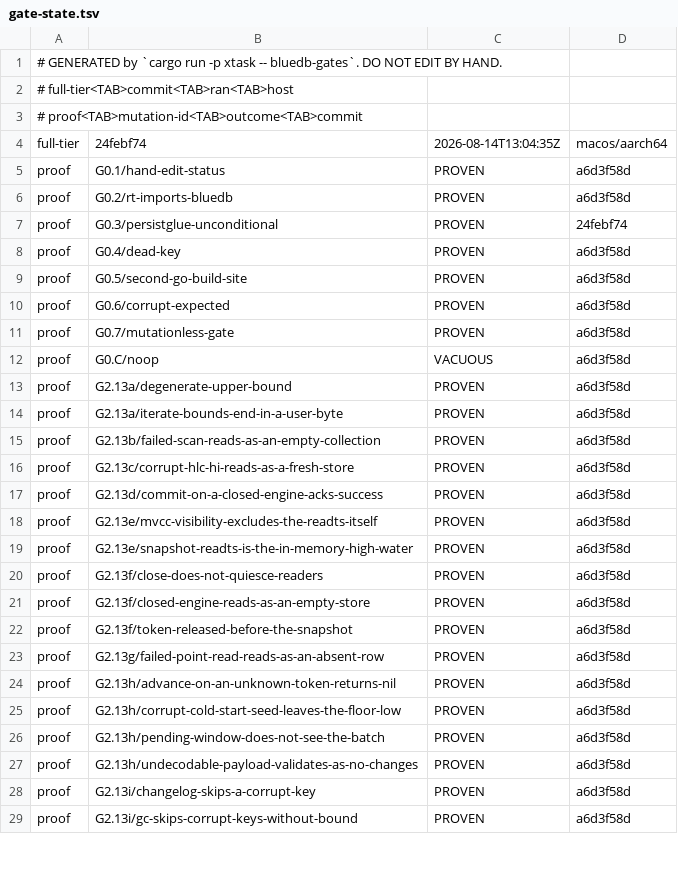
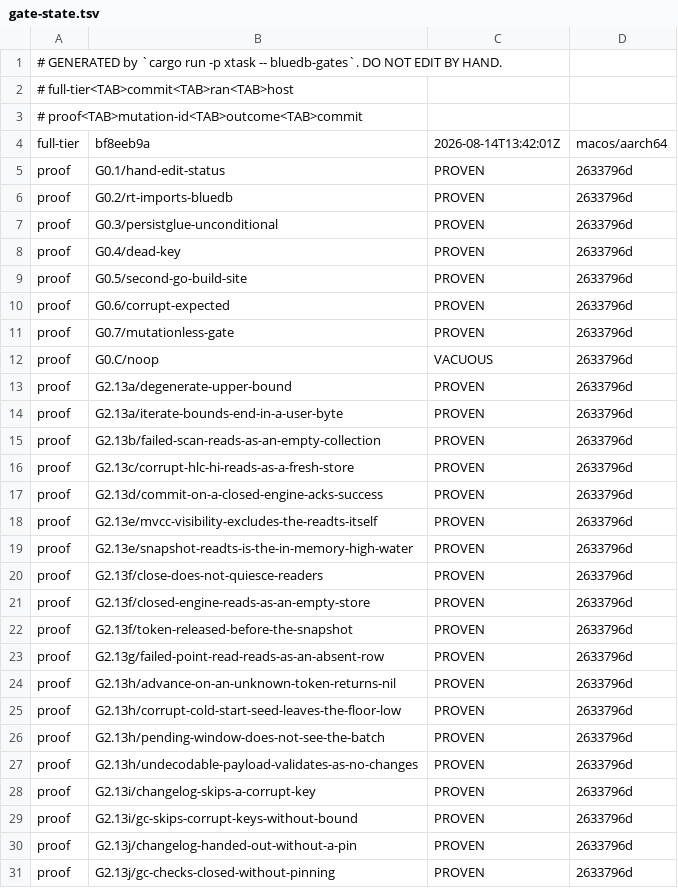
Before and after one commit to anzellai/sky, a TSV file: docs/bluedb/gate-state.tsv, drawn as a sheet; only a part is shown; the diff covers the shown part only.

Commit message:
chore(bluedb-v2): record the RED transcripts — 28/29 mutations PROVEN, the canary still VACUOUS
`--verify-mutations`, run from the REPO ROOT (a scratch worktree has no built
compiler for `dev_tree_compiler` to lend, which is how a previous session
recorded a false `G0.3 VACUOUS`):

  * the six new falsifications — G2.9a/sealed-engine-still-runs-gc,
    G2.9a/wal-fatal-never-reaches-the-ack, both G2.13j and both G2.13k — PROVEN;
  * the twenty-two that existed before, re-taken at this HEAD, all still PROVEN;
  * the canary G0.C VACUOUS, so the verifier is measuring the worktree.

`cargo test -p xtask` is green again now that every new mutation has the
transcript its LEAF_COVERAGE row is checked against.

Full tier: G0 PASS, and goal 2's implemented gates — G2.6, G2.9a, G2.13a–k —
all PASS.

```diff
--- a/docs/bluedb/gate-state.tsv
+++ b/docs/bluedb/gate-state.tsv
@@ -3,27 +3,29 @@
 # proof<TAB>mutation-id<TAB>outcome<TAB>commit
-full-tier	24febf74	2026-08-14T13:04:35Z	macos/aarch64
-proof	G0.1/hand-edit-status	PROVEN	a6d3f58d
-proof	G0.2/rt-imports-bluedb	PROVEN	a6d3f58d
-proof	G0.3/persistglue-unconditional	PROVEN	24febf74
-proof	G0.4/dead-key	PROVEN	a6d3f58d
-proof	G0.5/second-go-build-site	PROVEN	a6d3f58d
-proof	G0.6/corrupt-expected	PROVEN	a6d3f58d
-proof	G0.7/mutationless-gate	PROVEN	a6d3f58d
-proof	G0.C/noop	VACUOUS	a6d3f58d
-proof	G2.13a/degenerate-upper-bound	PROVEN	a6d3f58d
-proof	G2.13a/iterate-bounds-end-in-a-user-byte	PROVEN	a6d3f58d
-proof	G2.13b/failed-scan-reads-as-an-empty-collection	PROVEN	a6d3f58d
-proof	G2.13c/corrupt-hlc-hi-reads-as-a-fresh-store	PROVEN	a6d3f58d
-proof	G2.13d/commit-on-a-closed-engine-acks-success	PROVEN	a6d3f58d
-proof	G2.13e/mvcc-visibility-excludes-the-readts-itself	PROVEN	a6d3f58d
-proof	G2.13e/snapshot-readts-is-the-in-memory-high-water	PROVEN	a6d3f58d
-proof	G2.13f/close-does-not-quiesce-readers	PROVEN	a6d3f58d
-proof	G2.13f/closed-engine-reads-as-an-empty-store	PROVEN	a6d3f58d
-proof	G2.13f/token-released-before-the-snapshot	PROVEN	a6d3f58d
-proof	G2.13g/failed-point-read-reads-as-an-absent-row	PROVEN	a6d3f58d
-proof	G2.13h/advance-on-an-unknown-token-returns-nil	PROVEN	a6d3f58d
-proof	G2.13h/corrupt-cold-start-seed-leaves-the-floor-low	PROVEN	a6d3f58d
-proof	G2.13h/pending-window-does-not-see-the-batch	PROVEN	a6d3f58d
-proof	G2.13h/undecodable-payload-validates-as-no-changes	PROVEN	a6d3f58d
-proof	G2.13i/changelog-skips-a-corrupt-key	PROVEN	a6d3f58d
-proof	G2.13i/gc-skips-corrupt-keys-without-bound	PROVEN	a6d3f58d
+full-tier	bf8eeb9a	2026-08-14T13:42:01Z	macos/aarch64
+proof	G0.1/hand-edit-status	PROVEN	2633796d
+proof	G0.2/rt-imports-bluedb	PROVEN	2633796d
+proof	G0.3/persistglue-unconditional	PROVEN	2633796d
+proof	G0.4/dead-key	PROVEN	2633796d
+proof	G0.5/second-go-build-site	PROVEN	2633796d
+proof	G0.6/corrupt-expected	PROVEN	2633796d
+proof	G0.7/mutationless-gate	PROVEN	2633796d
+proof	G0.C/noop	VACUOUS	2633796d
+proof	G2.13a/degenerate-upper-bound	PROVEN	2633796d
+proof	G2.13a/iterate-bounds-end-in-a-user-byte	PROVEN	2633796d
+proof	G2.13b/failed-scan-reads-as-an-empty-collection	PROVEN	2633796d
+proof	G2.13c/corrupt-hlc-hi-reads-as-a-fresh-store	PROVEN	2633796d
+proof	G2.13d/commit-on-a-closed-engine-acks-success	PROVEN	2633796d
+proof	G2.13e/mvcc-visibility-excludes-the-readts-itself	PROVEN	2633796d
+proof	G2.13e/snapshot-readts-is-the-in-memory-high-water	PROVEN	2633796d
+proof	G2.13f/close-does-not-quiesce-readers	PROVEN	2633796d
+proof	G2.13f/closed-engine-reads-as-an-empty-store	PROVEN	2633796d
+proof	G2.13f/token-released-before-the-snapshot	PROVEN	2633796d
+proof	G2.13g/failed-point-read-reads-as-an-absent-row	PROVEN	2633796d
+proof	G2.13h/advance-on-an-unknown-token-returns-nil	PROVEN	2633796d
+proof	G2.13h/corrupt-cold-start-seed-leaves-the-floor-low	PROVEN	2633796d
+proof	G2.13h/pending-window-does-not-see-the-batch	PROVEN	2633796d
+proof	G2.13h/undecodable-payload-validates-as-no-changes	PROVEN	2633796d
+proof	G2.13i/changelog-skips-a-corrupt-key	PROVEN	2633796d
+proof	G2.13i/gc-skips-corrupt-keys-without-bound	PROVEN	2633796d
+proof	G2.13j/changelog-handed-out-without-a-pin	PROVEN	2633796d
+proof	G2.13j/gc-checks-closed-without-pinning	PROVEN	2633796d
```
Also changed, not shown: 4 added rows and 2 edited cells elsewhere in this file, 21 other files.
